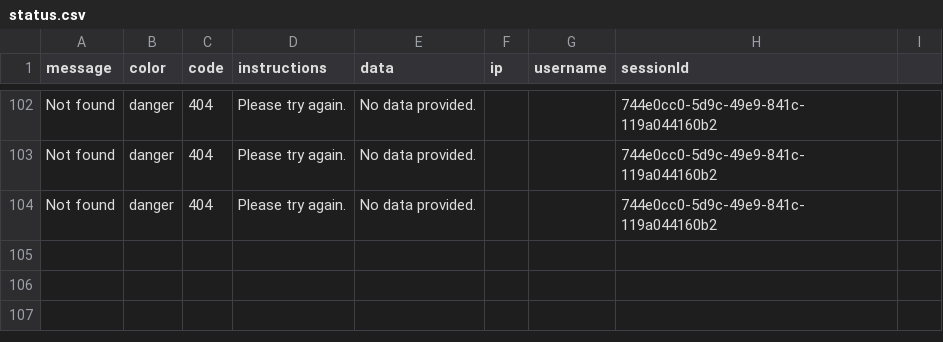
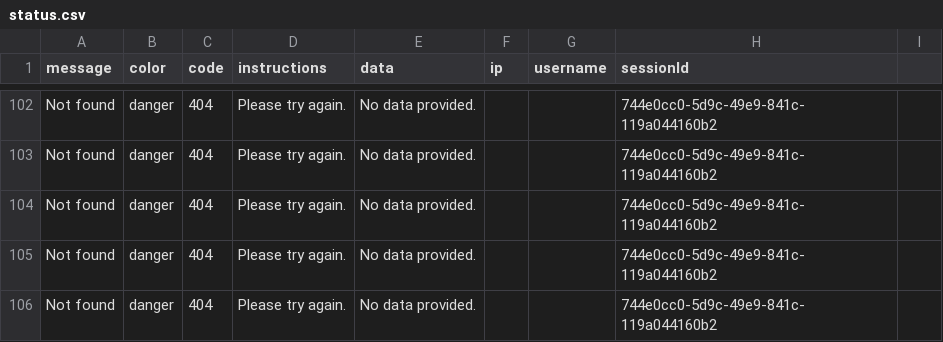
Before and after one commit to tsaxking/webpack-template, a CSV file: storage/logs/status.csv, drawn as a sheet; only a part is shown, gaps mark what is left out.

```diff
--- a/storage/logs/status.csv
+++ b/storage/logs/status.csv
@@ -104 +104,3 @@ Not found,danger,404,Please try again.,No data provided.,,,744e0cc0-5d9c-49e9-84
 Not found,danger,404,Please try again.,No data provided.,,,744e0cc0-5d9c-49e9-841c-119a044160b2
+Not found,danger,404,Please try again.,No data provided.,,,744e0cc0-5d9c-49e9-841c-119a044160b2
+Not found,danger,404,Please try again.,No data provided.,,,744e0cc0-5d9c-49e9-841c-119a044160b2
```
Also changed, not shown: 19 other files.
